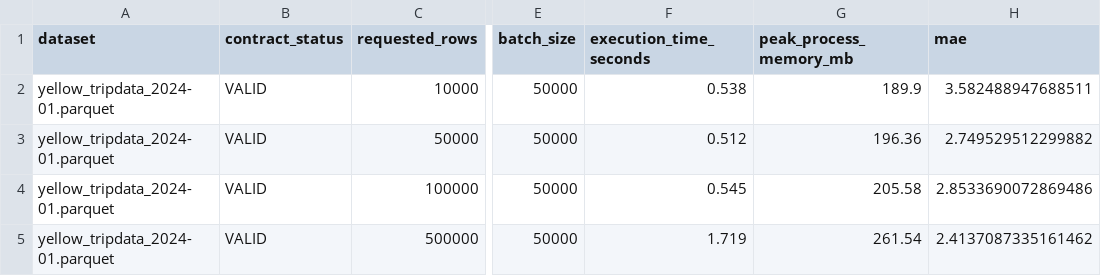
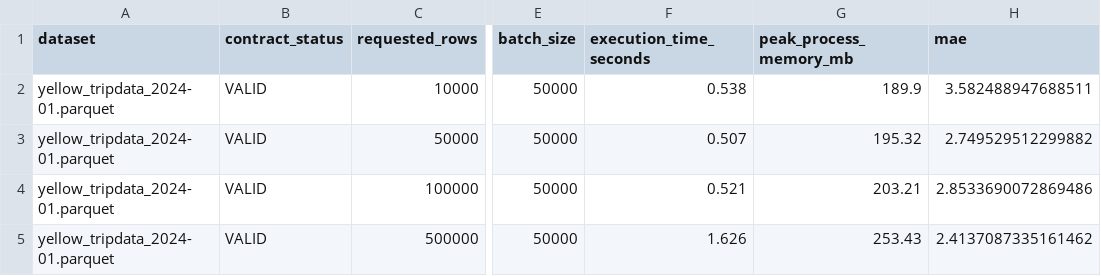
Before and after one commit to Deana-Naveen-A/nyc-tlc-schema-project, a CSV file: results/scaling_analysis/scaling_comparison.csv, drawn as a sheet; only a part is shown, gaps mark what is left out; the diff names each change by its address in the sheet, - before the commit and + after, or states it on an @@ line.

Commit message:
test: measure contract failure detection

```diff
--- a/results/scaling_analysis/scaling_comparison.csv
+++ b/results/scaling_analysis/scaling_comparison.csv
-F3 (execution_time_seconds): 0.512
+F3 (execution_time_seconds): 0.507
-G3 (peak_process_memory_mb): 196.36
+G3 (peak_process_memory_mb): 195.32
-F4 (execution_time_seconds): 0.545
+F4 (execution_time_seconds): 0.521
-G4 (peak_process_memory_mb): 205.58
+G4 (peak_process_memory_mb): 203.21
-F5 (execution_time_seconds): 1.719
+F5 (execution_time_seconds): 1.626
-G5 (peak_process_memory_mb): 261.54
+G5 (peak_process_memory_mb): 253.43
```
Also changed, not shown: 10 other files.
